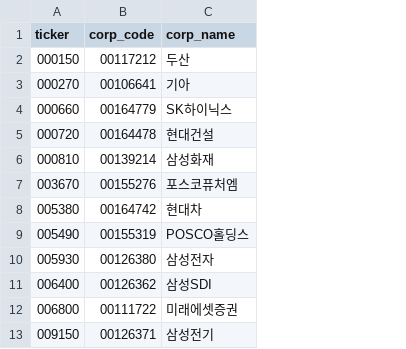
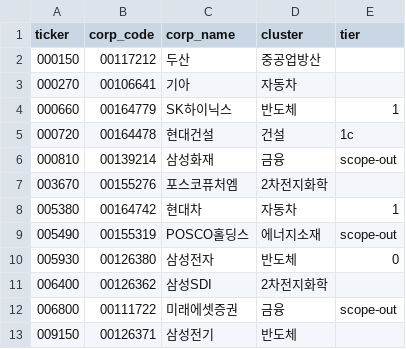
Before and after one commit to CVC-project/DiscloseAI, a CSV file: modules/report/data/corps.csv, drawn as a sheet; only a part is shown; the diff names each change by its address in the sheet, - before the commit and + after, or states it on an @@ line.

```diff
--- a/modules/report/data/corps.csv
+++ b/modules/report/data/corps.csv
+column D (cluster), rows 2-13: 중공업방산 | 자동차 | 반도체 | 건설 | 금융 | 2차전지화학 | 자동차 | 에너지소재 | 반도체 | 2차전지화학 | 금융 | 반도체
+column E (tier), rows 4-12: 1 | 1c | scope-out |  | 1 | scope-out | 0 |  | scope-out
```
Also changed, not shown: 7 other files.
